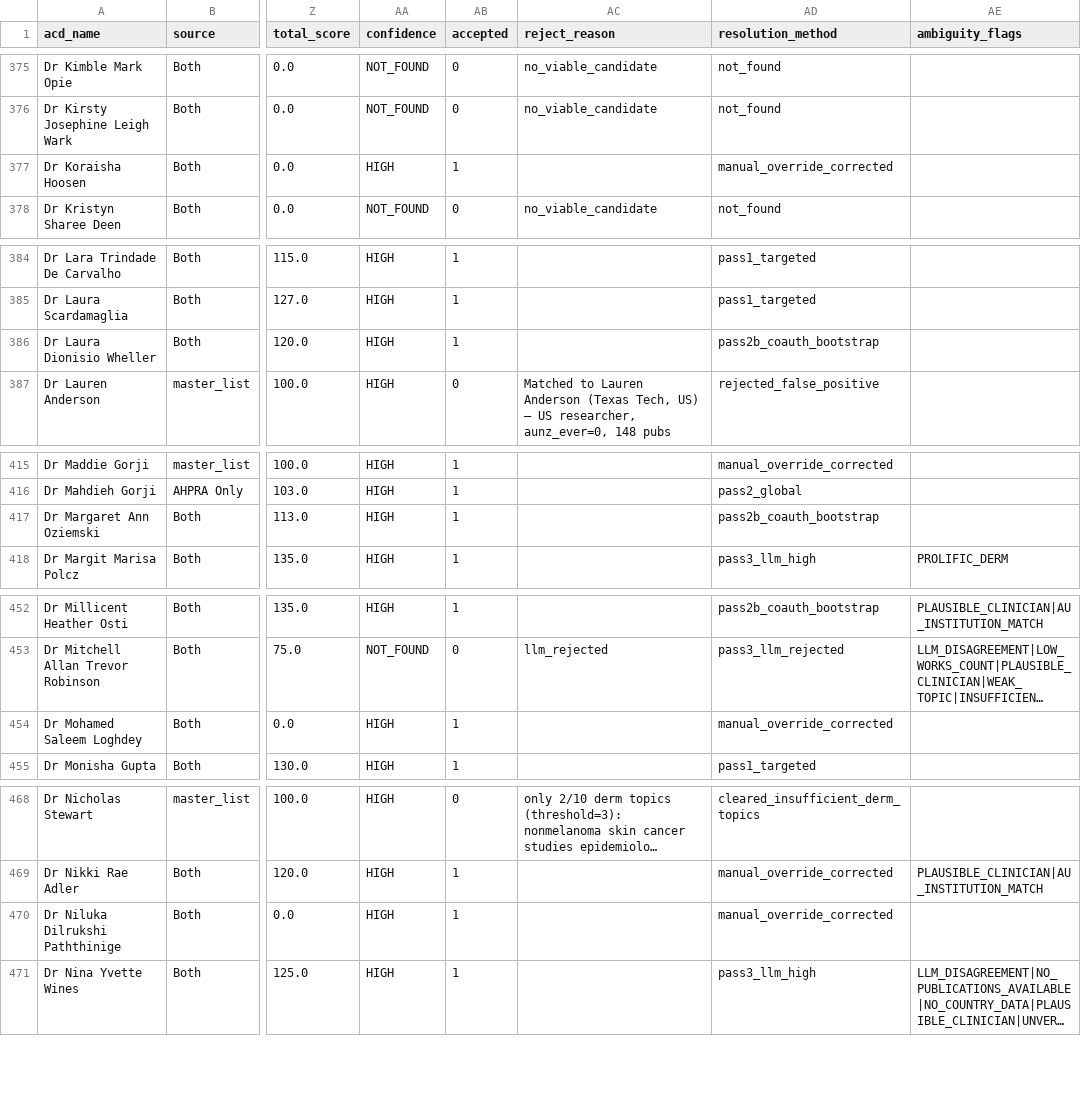
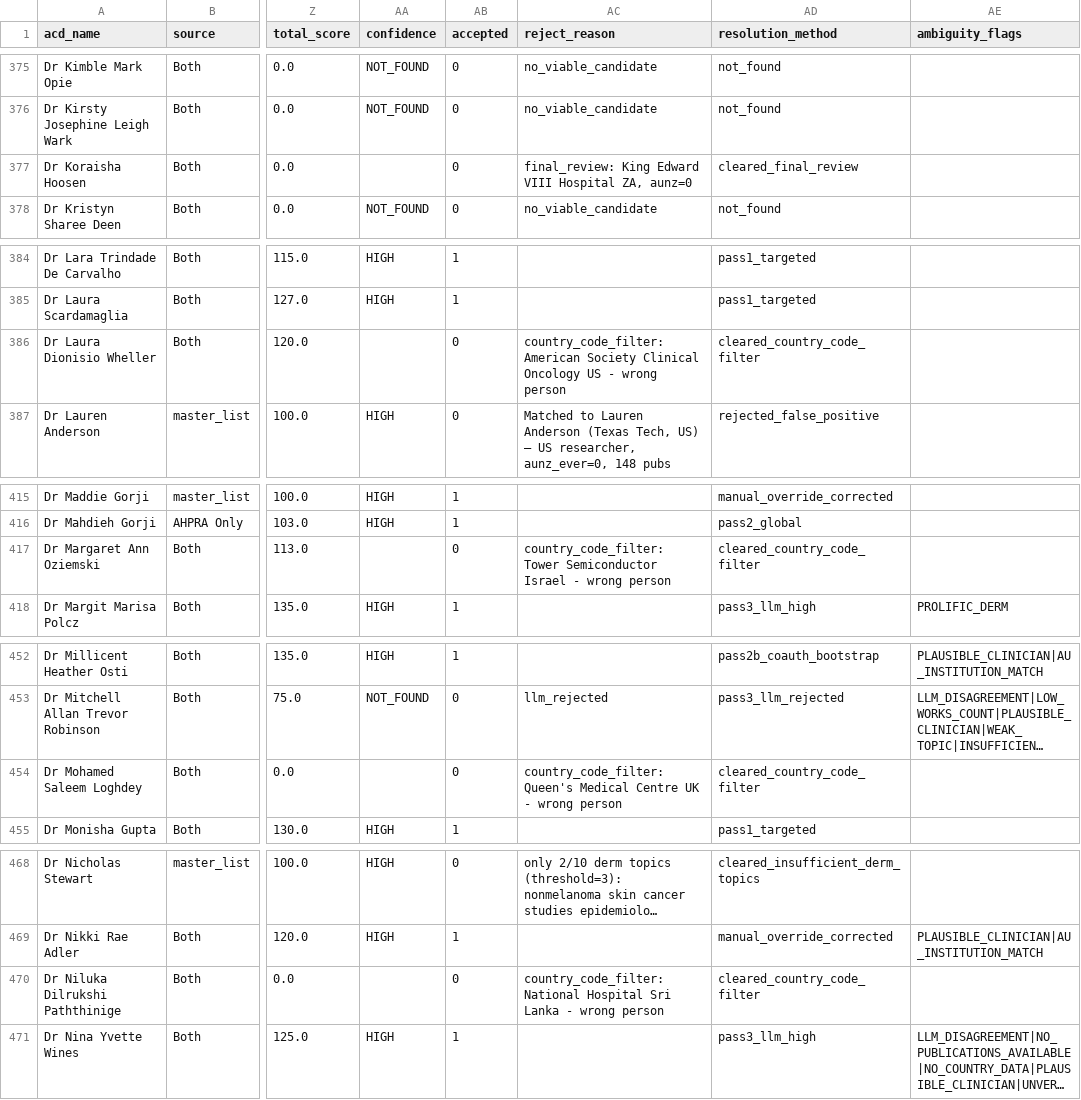
Before and after one commit to PanaceAInsights/AIWG2, a CSV file: data/processed/authors_resolved.csv, drawn as a sheet; only a part is shown, gaps mark what is left out; long unchanged cells end in …; the diff covers the shown part only; the diff names each change by its address in the sheet, - before the commit and + after, or states it on an @@ line.

Commit message:
Entity resolution: systematic multi-stage pipeline (scripts 20-23)
- Script 20: comprehensive entity resolution (OpenAlex + ORCID + AU/NZ hard filters)
- Script 21: web cross-validation design (Stage 4)
- Script 22: web CV runner with country-code institution check + LLM parsing
- Script 23: country-code based institution filter (replaces keyword matching)
- Total false positives cleared: 84 (from 474 to 381 accepted matches)
- All accepted matches now require: AU/NZ affiliation OR aunz_ever=1 + derm topics
- Proportional derm topic threshold: 1/5 works for <50 pubs, 2/5 for 50-100, 3/5 for 100+
- docs/Entity_Resolution_Pipeline_Design.md: full architecture documentation

```diff
--- a/data/processed/authors_resolved.csv
+++ b/data/processed/authors_resolved.csv
-AA377 (confidence): HIGH
+AA377 (confidence): (empty)
-AB377 (accepted): 1
+AB377 (accepted): 0
-AC377 (reject_reason): (empty)
+AC377 (reject_reason): final_review: King Edward VIII Hospital ZA, aunz=0
-AD377 (resolution_method): manual_override_corrected
+AD377 (resolution_method): cleared_final_review
-AA386 (confidence): HIGH
+AA386 (confidence): (empty)
-AB386 (accepted): 1
+AB386 (accepted): 0
-AC386 (reject_reason): (empty)
+AC386 (reject_reason): country_code_filter: American Society Clinical Oncology US - wrong person
-AD386 (resolution_method): pass2b_coauth_bootstrap
+AD386 (resolution_method): cleared_country_code_filter
-AA417 (confidence): HIGH
+AA417 (confidence): (empty)
-AB417 (accepted): 1
+AB417 (accepted): 0
-AC417 (reject_reason): (empty)
+AC417 (reject_reason): country_code_filter: Tower Semiconductor Israel - wrong person
-AD417 (resolution_method): pass2b_coauth_bootstrap
+AD417 (resolution_method): cleared_country_code_filter
-AA454 (confidence): HIGH
+AA454 (confidence): (empty)
-AB454 (accepted): 1
+AB454 (accepted): 0
-AC454 (reject_reason): (empty)
+AC454 (reject_reason): country_code_filter: Queen's Medical Centre UK - wrong person
-AD454 (resolution_method): manual_override_corrected
+AD454 (resolution_method): cleared_country_code_filter
-AA470 (confidence): HIGH
+AA470 (confidence): (empty)
-AB470 (accepted): 1
+AB470 (accepted): 0
-AC470 (reject_reason): (empty)
+AC470 (reject_reason): country_code_filter: National Hospital Sri Lanka - wrong person
-AD470 (resolution_method): manual_override_corrected
+AD470 (resolution_method): cleared_country_code_filter
```
Also changed, not shown: 64 edited cells elsewhere in this file, 6 other files.
